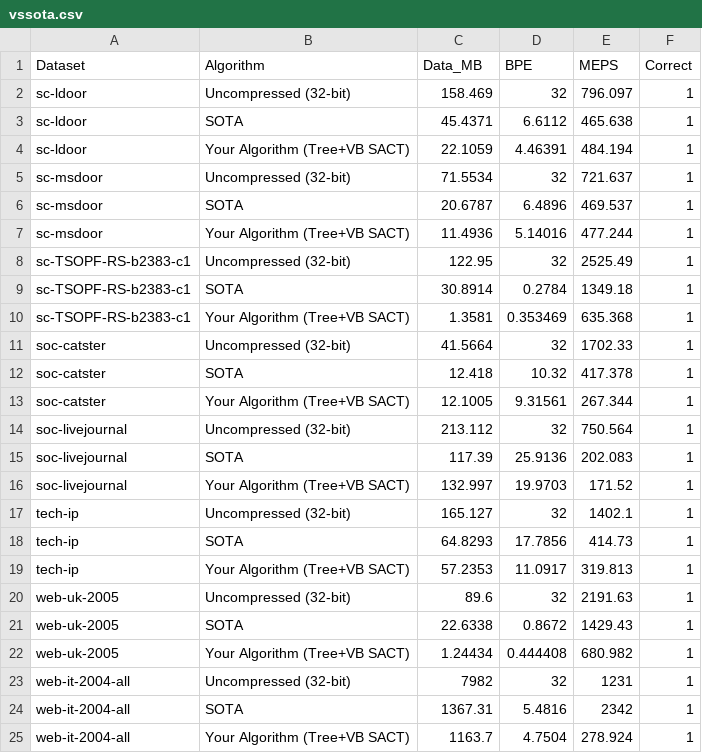
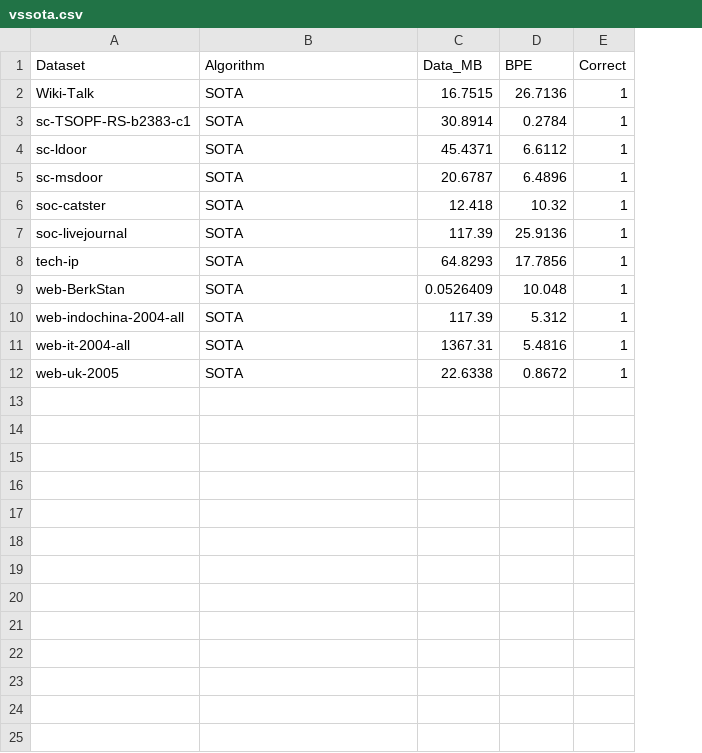
Before and after one commit to HanLoyce/graphCompression, a CSV file: vssota.csv, drawn as a sheet; removed rows and columns are numbered as before the commit, all else as after; the diff names each change by its address in the sheet, - before the commit and + after, or states it on an @@ line.

Commit message:
Add files via upload

```diff
--- a/vssota.csv
+++ b/vssota.csv
-column E (MEPS), row 3: 465.638; row 6: 469.537; row 12: 417.378; row 15: 202.083; row 18: 414.73; row 21: 1429.43
-row 2: sc-ldoor | Uncompressed (32-bit) | 158.469 | 32 | 796.097 | 1
+row 2: Wiki-Talk | SOTA | 16.7515 | 26.7136 | 1
@@ row 9 moved to row 3: sc-TSOPF-RS-b2383-c1 @@
-row 4: sc-ldoor | Your Algorithm (Tree+VB SACT) | 22.1059 | 4.46391 | 484.194 | 1
-row 5: sc-msdoor | Uncompressed (32-bit) | 71.5534 | 32 | 721.637 | 1
-row 7: sc-msdoor | Your Algorithm (Tree+VB SACT) | 11.4936 | 5.14016 | 477.244 | 1
-row 8: sc-TSOPF-RS-b2383-c1 | Uncompressed (32-bit) | 122.95 | 32 | 2525.49 | 1
-row 10: sc-TSOPF-RS-b2383-c1 | Your Algorithm (Tree+VB SACT) | 1.3581 | 0.353469 | 635.368 | 1
-row 11: soc-catster | Uncompressed (32-bit) | 41.5664 | 32 | 1702.33 | 1
-row 13: soc-catster | Your Algorithm (Tree+VB SACT) | 12.1005 | 9.31561 | 267.344 | 1
-row 14: soc-livejournal | Uncompressed (32-bit) | 213.112 | 32 | 750.564 | 1
-row 16: soc-livejournal | Your Algorithm (Tree+VB SACT) | 132.997 | 19.9703 | 171.52 | 1
-row 17: tech-ip | Uncompressed (32-bit) | 165.127 | 32 | 1402.1 | 1
-row 19: tech-ip | Your Algorithm (Tree+VB SACT) | 57.2353 | 11.0917 | 319.813 | 1
-row 20: web-uk-2005 | Uncompressed (32-bit) | 89.6 | 32 | 2191.63 | 1
+row 9: web-BerkStan | SOTA | 0.0526409 | 10.048 | 1
+row 10: web-indochina-2004-all | SOTA | 117.39 | 5.312 | 1
@@ row 24 moved to row 11: web-it-2004-all @@
-row 22: web-uk-2005 | Your Algorithm (Tree+VB SACT) | 1.24434 | 0.444408 | 680.982 | 1
-row 23: web-it-2004-all | Uncompressed (32-bit) | 7982 | 32 | 1231 | 1
-row 25: web-it-2004-all | Your Algorithm (Tree+VB SACT) | 1163.7 | 4.7504 | 278.924 | 1
```
